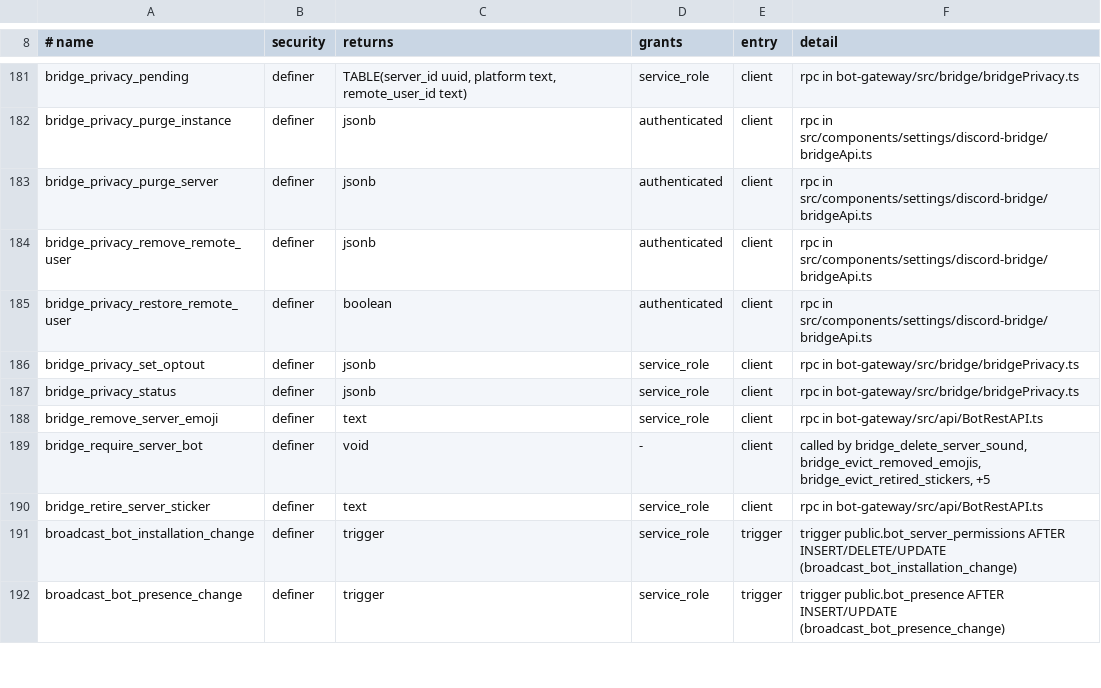
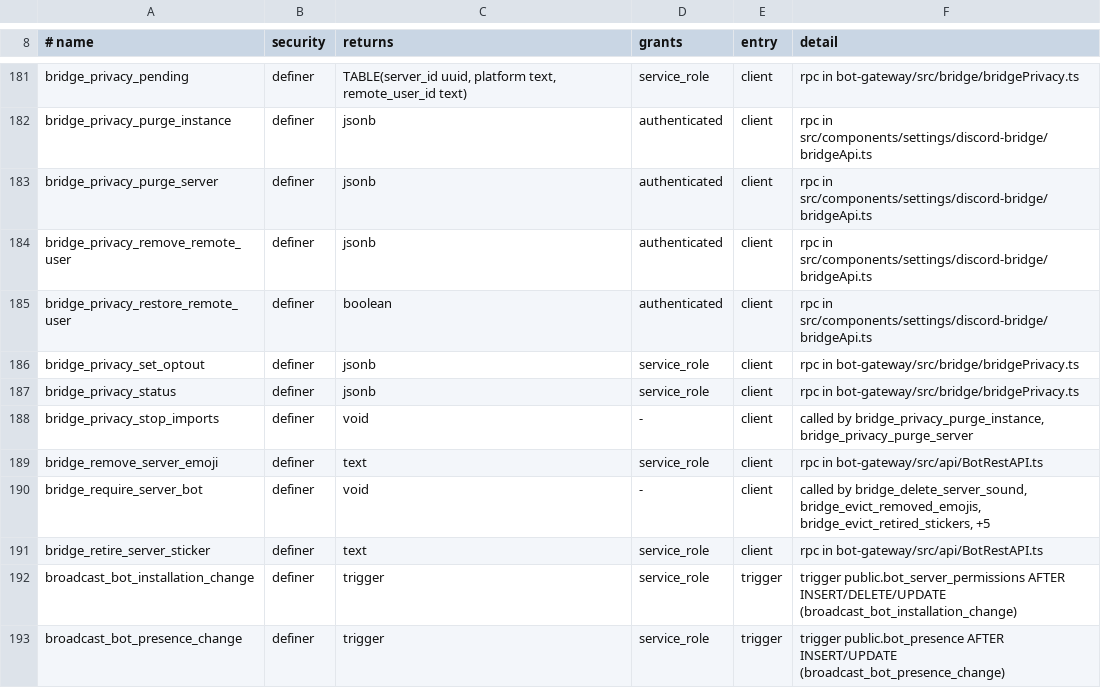
Before and after one commit to y4my4my4m/harmony, a TSV file: db_schema/REACHABILITY.tsv, drawn as a sheet; only a part is shown, gaps mark what is left out; the diff names each change by its address in the sheet, - before the commit and + after, or states it on an @@ line.

Commit message:
Batch 1.9.7: fixes from a sixth review of the whole batch
Migrations 20261115800001 and 20261115900001 are edited in place; no
instance ran them.

20261115800001: also messages_thread_created_notice, thread_created
notices by thread.

20261115900001:
- bridge_privacy_erase_core: the threads on the author's messages and
  the threads they started are renamed in two statements, each on an
  index (under one OR every batch read all threads); the notices of
  renamed threads others started lose the author's words too; an AutoMod
  alert a thread starts on stays as an empty deleted row, so the
  moderators' thread and replies stay.
- bridge_privacy_stop_imports: a purge fails unfinished imports and
  clears the cursors of every import not done. A retry after a purge
  resumed past the purged history and never brought it back.
- set_category_permissions (as 20261026200001): a member row of someone
  who left passes when the template already holds a row for them. Every
  later save of that category failed, and the editor cannot remove it.
- before_user_created_hook: the captcha call runs before any row or
  advisory lock, so no sign-up waits on another's provider call.
- purge_signup_ledger: skips rows another sign-up holds. A purge waited
  on a mail-host row whose holder waited on the purging sign-up's
  network lock; the deadlock reached the hook's last handler, which
  lets the sign-up through.

Web client:
- Watch together: the server list no longer ends the run of the call
  this client is in; a list read before the run started dropped it and
  forgot the member's Join.
- The instance purge shows history import off once a batch lands, and
  holds the switch while it runs.
- Import reasons for server_purged and instance_purged in every locale.

ROADMAP.md: 1.9.8 items from this review. pgTAP 293 extended. Each fix
has a test that failed before it.

```diff
--- a/db_schema/REACHABILITY.tsv
+++ b/db_schema/REACHABILITY.tsv
+row 188: bridge_privacy_stop_imports | definer | void | - | client | called by bridge_privacy_purge_instance, bridge_privacy_purge_server
```
Also changed, not shown: db_schema/SURFACE.tsv, 18 other files.
